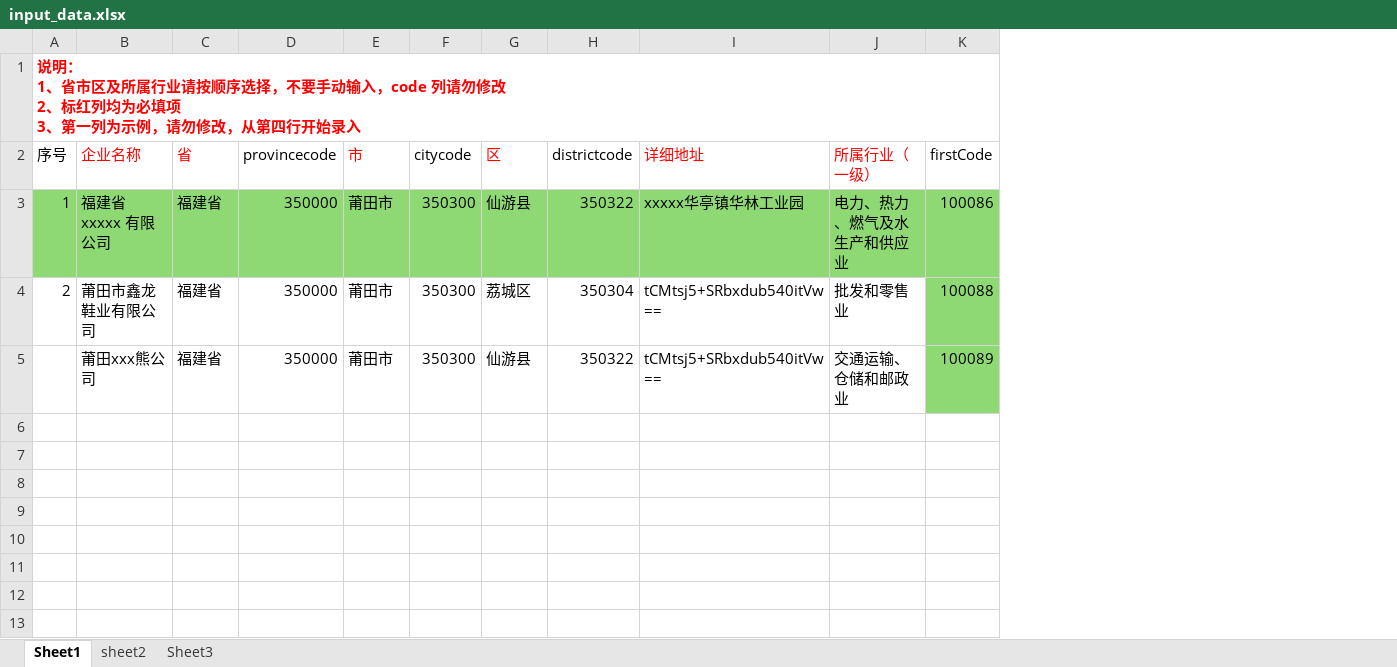
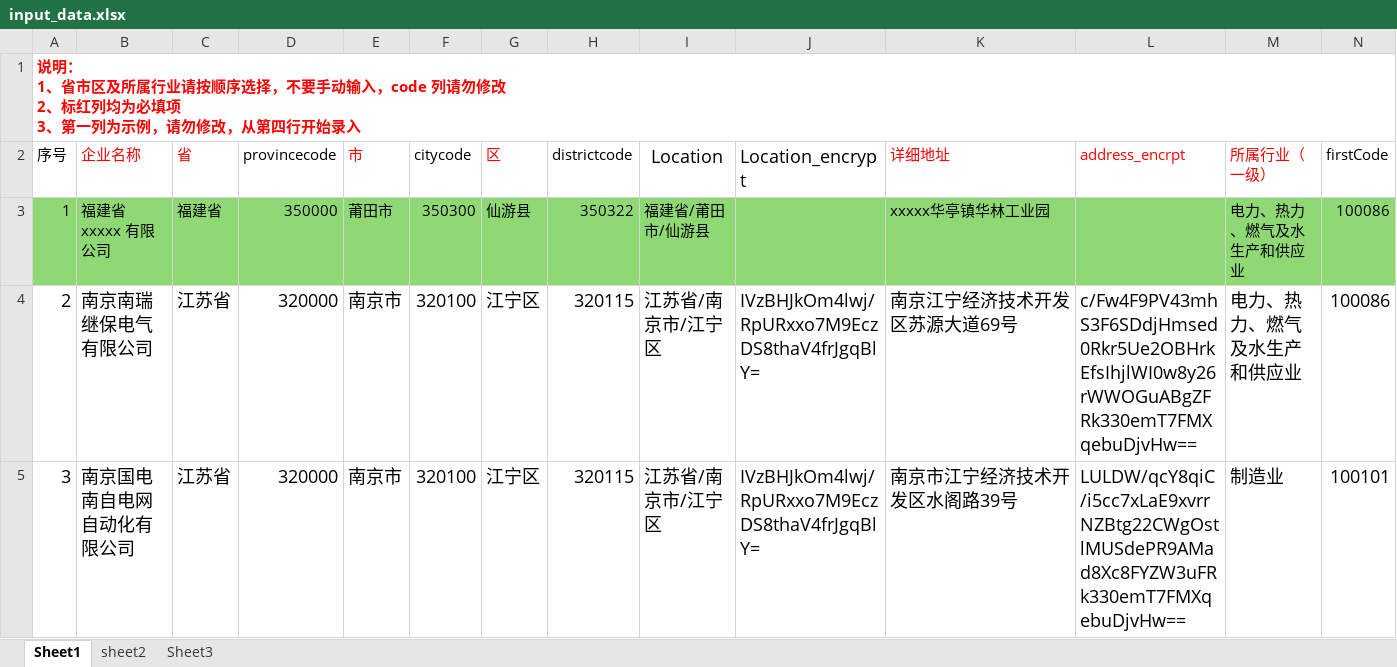
Before and after one commit to WeiGu-S/qzz_autoType, an Excel workbook: input_data.xlsx, sheet Sheet1, drawn as a sheet; only a part is shown; values as stored, in another font and other column widths than the file's, no borders; removed rows and columns are numbered as before the commit, all else as after; rows hold the shown columns only; the diff covers the shown part only; the diff names each change by its address in the sheet, - before the commit and + after, or states it on an @@ line.

```diff
--- a/input_data.xlsx (sheet Sheet1)
+++ b/input_data.xlsx (sheet Sheet1)
+column I (Location), rows 3-4: 福建省/莆田市/仙游县 | 江苏省/南京市/江宁区
+column J (Location_encrypt), row 4: IVzBHJkOm4lwj/RpURxxo7M9EczDS8thaV4frJgqBlY=
+column L (address_encrpt), row 4: c/Fw4F9PV43mhS3F6SDdjHmsed0Rkr5Ue2OBHrkEfsIhjlWI0w8y26rWWOGuABgZFRk330emT7FMXqebuDjvHw==
@@ A4:H4 text size: larger @@
-B4 (企业名称): 莆田市鑫龙鞋业有限公司
+B4 (企业名称): 南京南瑞继保电气有限公司
-C4 (省): 福建省
+C4 (省): 江苏省
-D4 (provincecode): 350000
+D4 (provincecode): 320000
-E4 (市): 莆田市
+E4 (市): 南京市
-F4 (citycode): 350300
+F4 (citycode): 320100
-G4 (区): 荔城区
+G4 (区): 江宁区
-H4 (districtcode): 350304
+H4 (districtcode): 320115
-K4 (详细地址): tCMtsj5+SRbxdub540itVw==
+K4 (详细地址): 南京江宁经济技术开发区苏源大道69号
@@ K4 text size: larger @@
-M4 (所属行业（一级）): 批发和零售业
+M4 (所属行业（一级）): 电力、热力、燃气及水生产和供应业
@@ M4:N4 text size: larger @@
-N4 (firstCode): 100088
+N4 (firstCode): 100086
-N4 fill: #8ED973
+N4 fill: none
-row 5:  | 莆田xxx熊公司 | 福建省 | 350000 | 莆田市 | 350300 | 仙游县 | 350322 | tCMtsj5+SRbxdub540itVw== | 交通运输、仓储和邮政业 | 100089
+row 5: 3 | 南京国电南自电网自动化有限公司 | 江苏省 | 320000 | 南京市 | 320100 | 江宁区 | 320115 | 江苏省/南京市/江宁区 | IVzBHJkOm4lwj/RpURxxo7M9EczDS8thaV4frJgqBlY= | 南京市江宁经济技术开发区水阁路39号 | LULDW/qcY8qiC/i5cc7xLaE9xvrrNZBtg22CWgOstlMUSdePR9AMad8Xc8FYZW3uFRk330emT7FMXqebuDjvHw== | 制造业 | 100101
```
Also changed, not shown: 2 edited cells and cell formats elsewhere in this sheet, formulas that keep their value, 14 other files.
